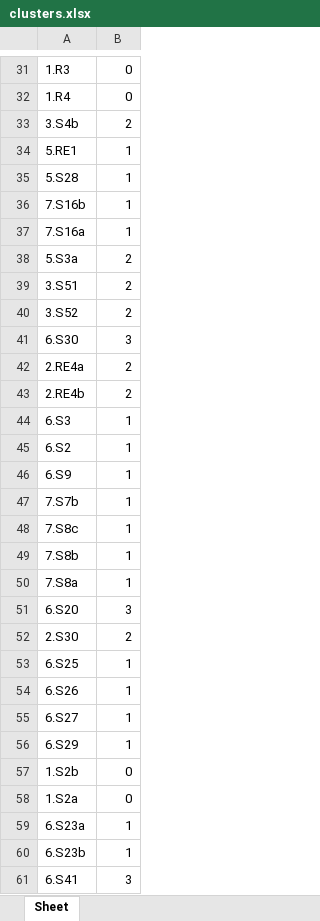
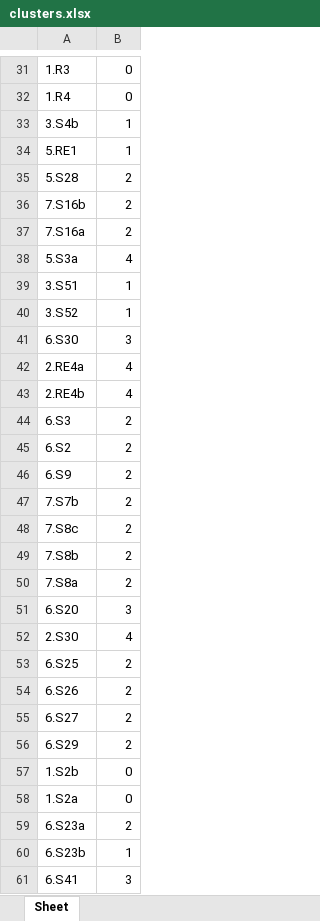
Before and after one commit to berkayzuhre/IE492, an Excel workbook: clusters.xlsx, sheet Sheet, drawn as a sheet; only a part is shown, gaps mark what is left out; values as stored, in another font and other column widths than the file's, no borders; the diff covers the shown part only; the diff names each change by its address in the sheet, - before the commit and + after, or states it on an @@ line.

```diff
--- a/clusters.xlsx (sheet Sheet)
+++ b/clusters.xlsx (sheet Sheet)
-B33: 2
+B33: 1
-B35:B37: 1
+B35:B37: 2
-B38: 2
+B38: 4
-B39:B40: 2
+B39:B40: 1
-B42:B43: 2
+B42:B43: 4
-B44:B50: 1
+B44:B50: 2
-B52: 2
+B52: 4
-B53:B56: 1
+B53:B56: 2
-B59: 1
+B59: 2
```
Also changed, not shown: 63 edited cells elsewhere in this sheet, 4 other files.
